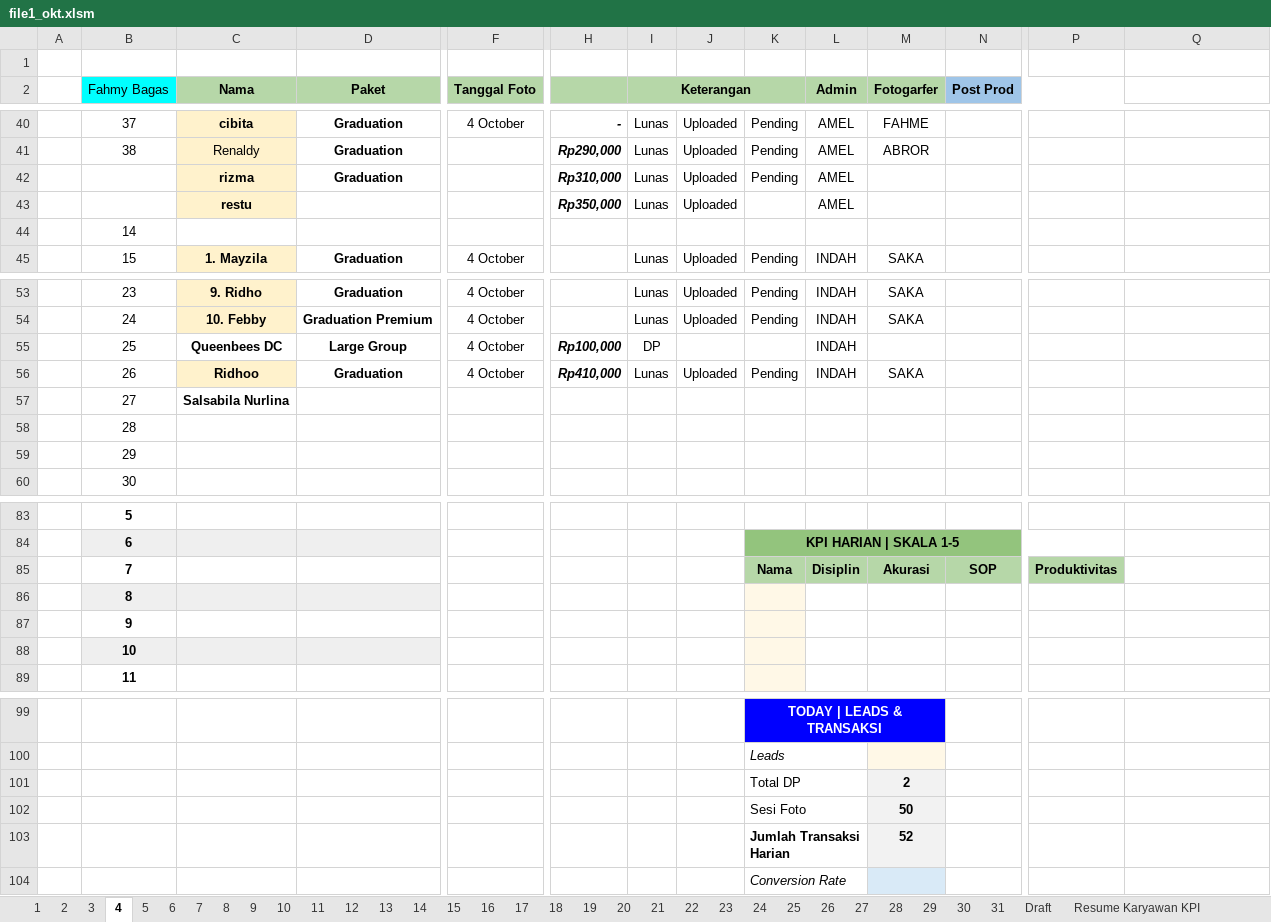
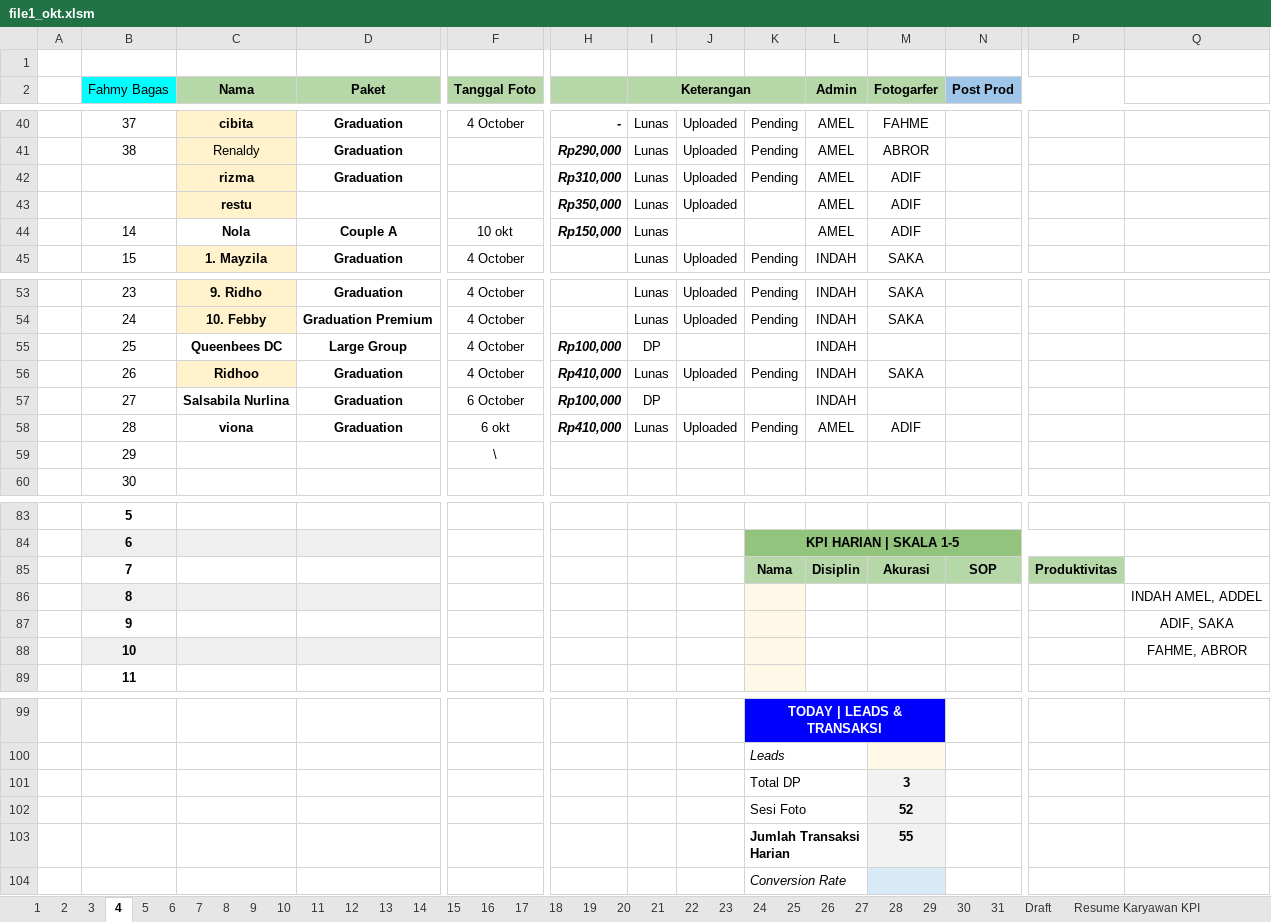
Before and after one commit to whynunuu/FoxeStudio, an Excel workbook: file1_okt.xlsm, sheet 4, drawn as a sheet; only a part is shown, gaps mark what is left out; values as stored, in another font and other column widths than the file's, no borders; charts and pictures and conditional formats not drawn; removed rows and columns are numbered as before the commit, all else as after; rows hold the shown columns only; the diff covers the shown part only; the diff names each change by its address in the sheet, - before the commit and + after, or states it on an @@ line.

```diff
--- a/file1_okt.xlsm (sheet 4)
+++ b/file1_okt.xlsm (sheet 4)
-M42:M43 (Fotogarfer): (empty)
+M42:M43 (Fotogarfer): ADIF
-row 44:  | 14
+row 44:  | 14 | Nola | Couple A | 10 okt | Rp150,000 | Lunas |  |  | AMEL | ADIF
-row 57:  | 27 | Salsabila Nurlina
-row 58:  | 28
-row 59:  | 29
+row 57:  | 27 | Salsabila Nurlina | Graduation | 6 October | Rp100,000 | DP |  |  | INDAH
+row 58:  | 28 | viona | Graduation | 6 okt | Rp410,000 | Lunas | Uploaded | Pending | AMEL | ADIF
+row 59:  | 29 |  |  | \
-Q86: (empty)
+Q86: INDAH AMEL, ADDEL
-Q87: (empty)
+Q87: ADIF, SAKA
-Q88: (empty)
+Q88: FAHME, ABROR
-M101 (Fotogarfer): 2
+M101 (Fotogarfer): 3
-row 102:  |  |  |  |  |  |  |  | Sesi Foto |  | 50
-K102: Jumlah Transaksi Harian
+K102: Sesi Foto
-K102 bold: on
+K102 bold: off
+row 103:  |  |  |  |  |  |  |  | Jumlah Transaksi Harian |  | 55
```
Also changed, not shown: 4 edited cells elsewhere in this sheet, sheet Resume Karyawan KPI, sheet 31, formulas that keep their value, charts or pictures, file2.xlsx, file2_okt.xlsx, 4 other files.
